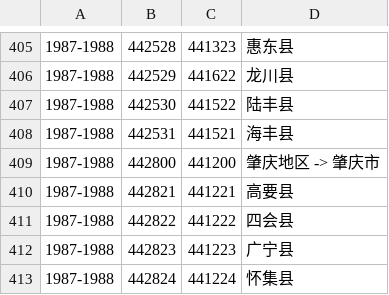
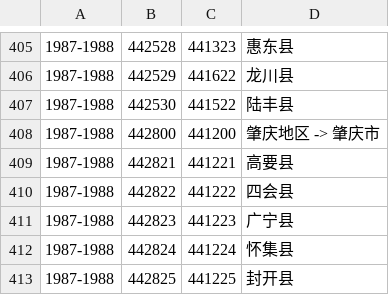
Before and after one commit to liuyunbin/division-changes, a CSV file: rules-generated/code-changes.csv, drawn as a sheet; only a part is shown, gaps mark what is left out; the shorter side is filled out with more unchanged rows; the diff names each change by its address in the sheet, - before the commit and + after, or states it on an @@ line.

```diff
--- a/rules-generated/code-changes.csv
+++ b/rules-generated/code-changes.csv
-row 408: 1987-1988 | 442531 | 441521 | 海丰县
```
Also changed, not shown: rules-handwritten/code-splits.csv.
